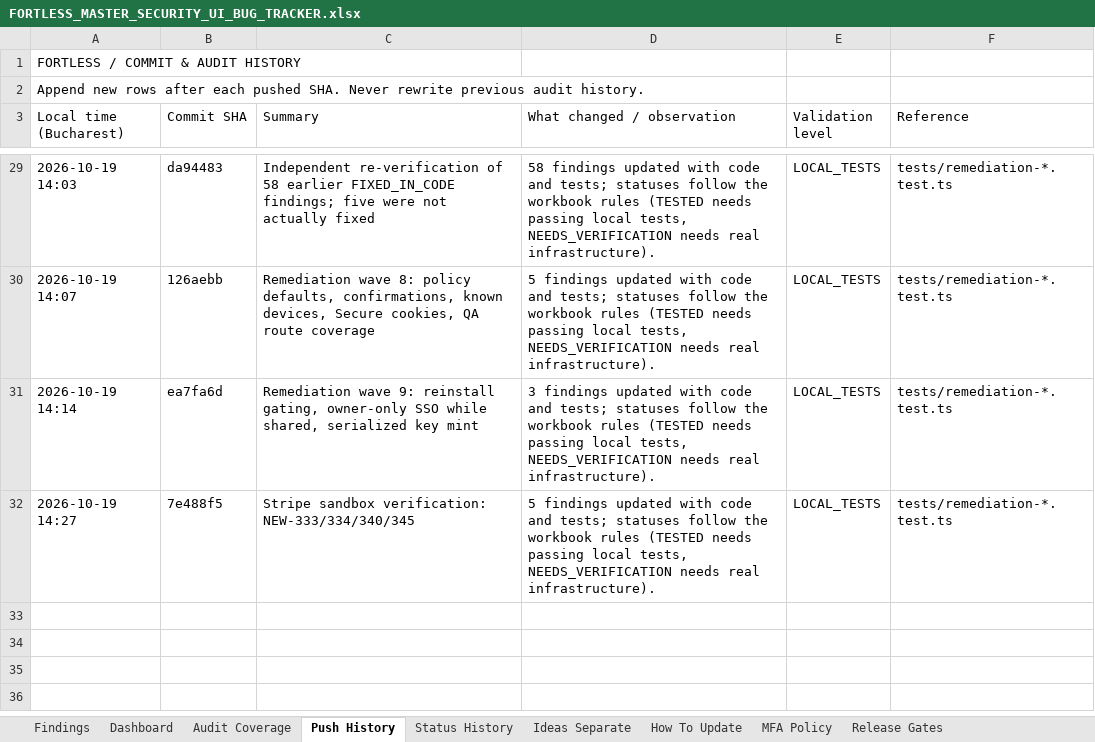
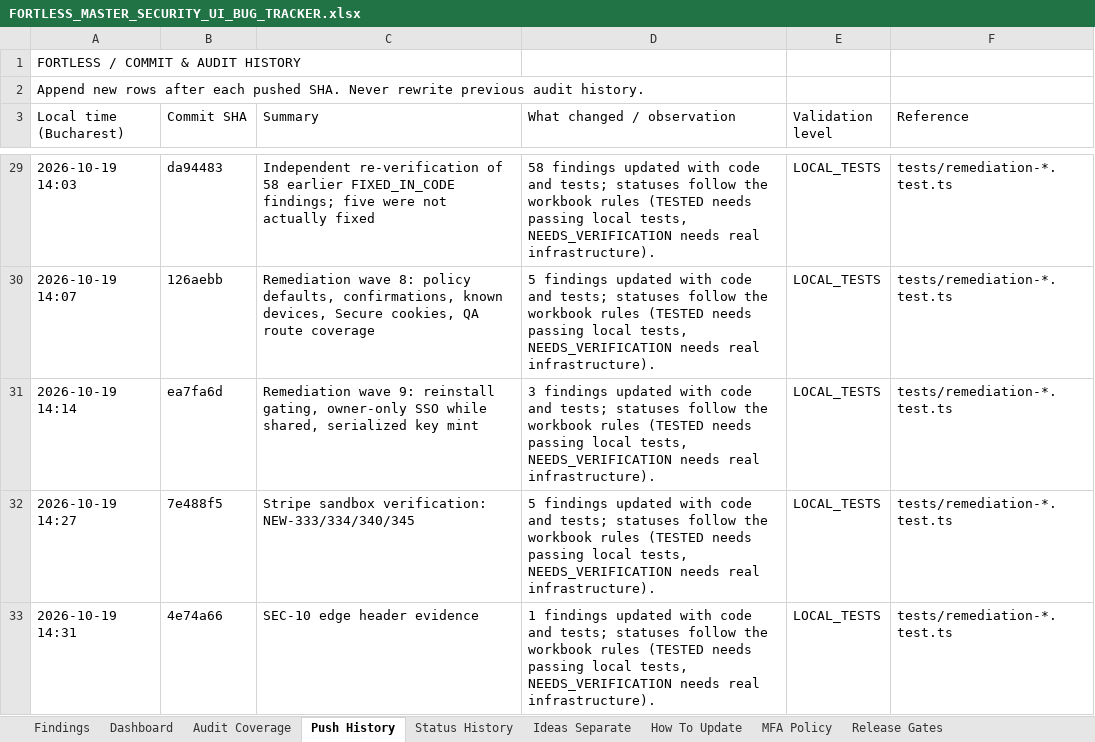
Before and after one commit to trencito42/fortless, an Excel workbook: audits/FORTLESS_MASTER_SECURITY_UI_BUG_TRACKER.xlsx, sheet Push History, drawn as a sheet; only a part is shown, gaps mark what is left out; values as stored, in another font and other column widths than the file's, no borders; the diff names each change by its address in the sheet, - before the commit and + after, or states it on an @@ line.

```diff
--- a/audits/FORTLESS_MASTER_SECURITY_UI_BUG_TRACKER.xlsx (sheet Push History)
+++ b/audits/FORTLESS_MASTER_SECURITY_UI_BUG_TRACKER.xlsx (sheet Push History)
+row 33: 2026-10-19 14:31 | 4e74a66 | SEC-10 edge header evidence | 1 findings updated with code and tests; statuses follow the workbook rules (TESTED needs passing local tests, NEEDS_VERIFICATION needs real infrastructure). | LOCAL_TESTS | tests/remediation-*.test.ts
```
Also changed, not shown: sheet Status History, sheet Dashboard, sheet Findings.
